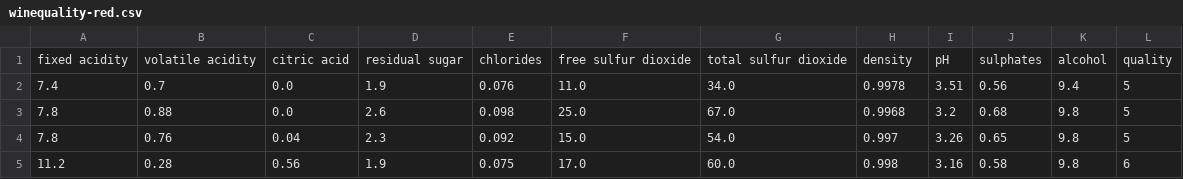
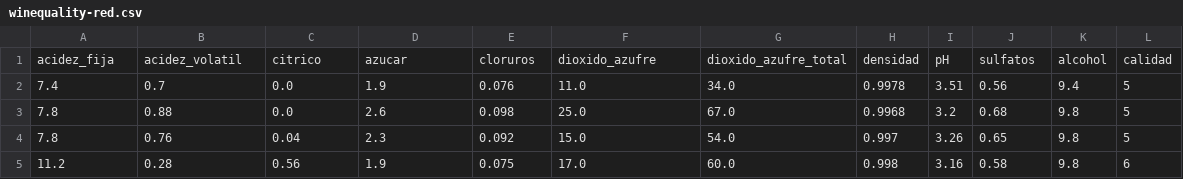
Before and after one commit to FelixRosalesG/ProyectoAlgoritmosSupervisado, a CSV file: Dataset Red Wine Quality/winequality-red.csv, drawn as a sheet; only a part is shown.

```diff
--- a/Dataset Red Wine Quality/winequality-red.csv
+++ b/Dataset Red Wine Quality/winequality-red.csv
@@ -1,2 +1,2 @@
-fixed acidity,volatile acidity,citric acid,residual sugar,chlorides,free sulfur dioxide,total sulfur dioxide,density,pH,sulphates,alcohol,quality
+acidez_fija,acidez_volatil,citrico,azucar,cloruros,dioxido_azufre,dioxido_azufre_total,densidad,pH,sulfatos,alcohol,calidad
 7.4,0.7,0.0,1.9,0.076,11.0,34.0,0.9978,3.51,0.56,9.4,5
```
Also changed, not shown: 2 other files.
